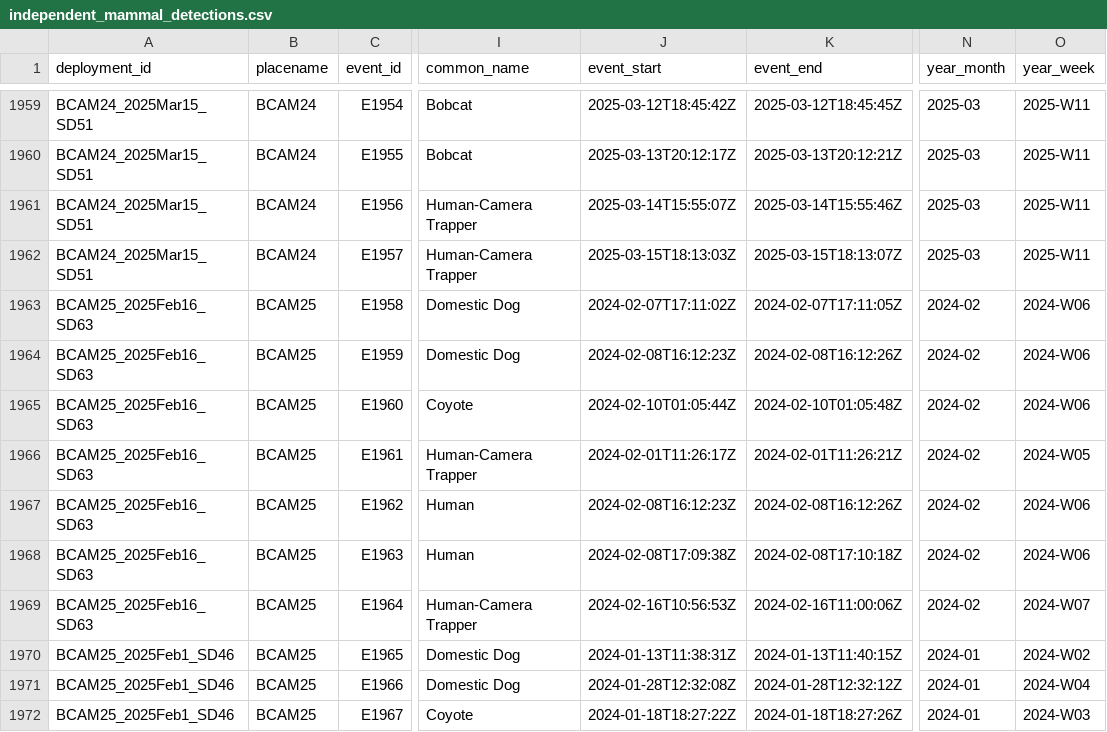
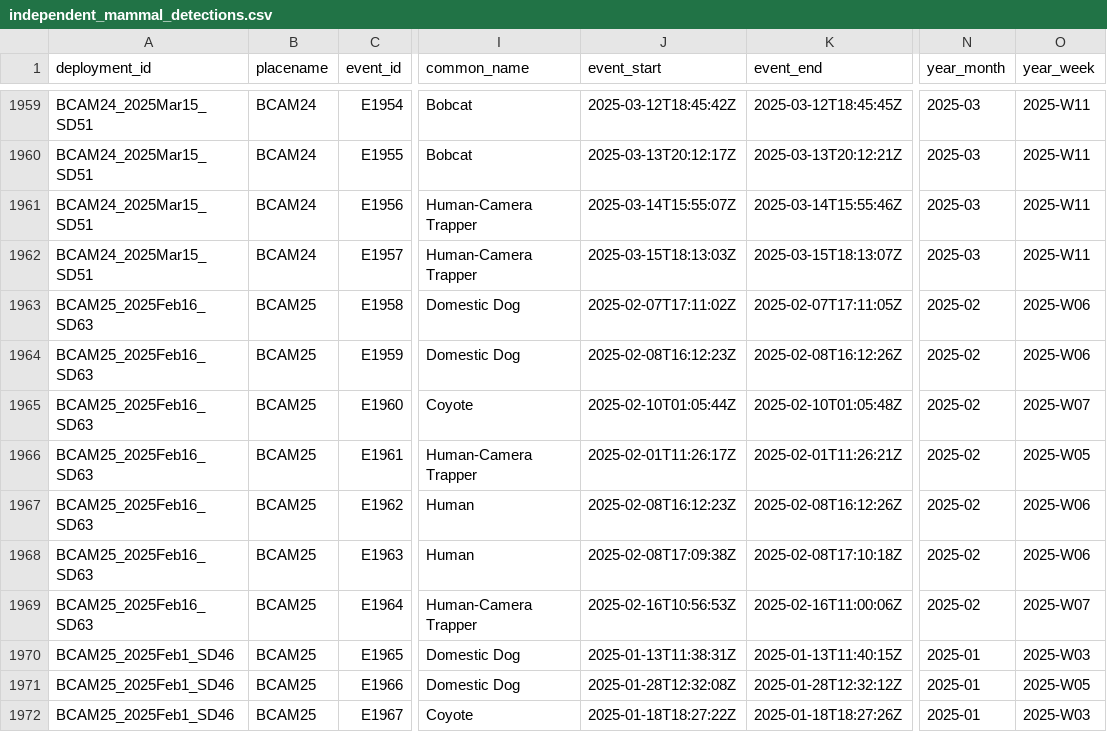
Before and after one commit to fgerraty/PORE_Beach_Cameras, a CSV file: data/processed/independent_mammal_detections.csv, drawn as a sheet; only a part is shown, gaps mark what is left out; the diff covers the shown part only; the diff names each change by its address in the sheet, - before the commit and + after, or states it on an @@ line.

```diff
--- a/data/processed/independent_mammal_detections.csv
+++ b/data/processed/independent_mammal_detections.csv
-J1963 (event_start): 2024-02-07T17:11:02Z
+J1963 (event_start): 2025-02-07T17:11:02Z
-K1963 (event_end): 2024-02-07T17:11:05Z
+K1963 (event_end): 2025-02-07T17:11:05Z
-N1963:N1969 (year_month): 2024-02
+N1963:N1969 (year_month): 2025-02
-O1963:O1964 (year_week): 2024-W06
+O1963:O1964 (year_week): 2025-W06
-J1964 (event_start): 2024-02-08T16:12:23Z
+J1964 (event_start): 2025-02-08T16:12:23Z
-K1964 (event_end): 2024-02-08T16:12:26Z
+K1964 (event_end): 2025-02-08T16:12:26Z
-J1965 (event_start): 2024-02-10T01:05:44Z
+J1965 (event_start): 2025-02-10T01:05:44Z
-K1965 (event_end): 2024-02-10T01:05:48Z
+K1965 (event_end): 2025-02-10T01:05:48Z
-O1965 (year_week): 2024-W06
+O1965 (year_week): 2025-W07
-J1966 (event_start): 2024-02-01T11:26:17Z
+J1966 (event_start): 2025-02-01T11:26:17Z
-K1966 (event_end): 2024-02-01T11:26:21Z
+K1966 (event_end): 2025-02-01T11:26:21Z
-O1966 (year_week): 2024-W05
+O1966 (year_week): 2025-W05
-J1967 (event_start): 2024-02-08T16:12:23Z
+J1967 (event_start): 2025-02-08T16:12:23Z
-K1967 (event_end): 2024-02-08T16:12:26Z
+K1967 (event_end): 2025-02-08T16:12:26Z
-O1967:O1968 (year_week): 2024-W06
+O1967:O1968 (year_week): 2025-W06
-J1968 (event_start): 2024-02-08T17:09:38Z
+J1968 (event_start): 2025-02-08T17:09:38Z
-K1968 (event_end): 2024-02-08T17:10:18Z
+K1968 (event_end): 2025-02-08T17:10:18Z
-J1969 (event_start): 2024-02-16T10:56:53Z
+J1969 (event_start): 2025-02-16T10:56:53Z
-K1969 (event_end): 2024-02-16T11:00:06Z
+K1969 (event_end): 2025-02-16T11:00:06Z
-O1969 (year_week): 2024-W07
+O1969 (year_week): 2025-W07
-J1970 (event_start): 2024-01-13T11:38:31Z
+J1970 (event_start): 2025-01-13T11:38:31Z
-K1970 (event_end): 2024-01-13T11:40:15Z
+K1970 (event_end): 2025-01-13T11:40:15Z
-N1970:N1972 (year_month): 2024-01
+N1970:N1972 (year_month): 2025-01
-O1970 (year_week): 2024-W02
+O1970 (year_week): 2025-W03
-J1971 (event_start): 2024-01-28T12:32:08Z
+J1971 (event_start): 2025-01-28T12:32:08Z
-K1971 (event_end): 2024-01-28T12:32:12Z
+K1971 (event_end): 2025-01-28T12:32:12Z
-O1971 (year_week): 2024-W04
+O1971 (year_week): 2025-W05
-J1972 (event_start): 2024-01-18T18:27:22Z
+J1972 (event_start): 2025-01-18T18:27:22Z
-K1972 (event_end): 2024-01-18T18:27:26Z
+K1972 (event_end): 2025-01-18T18:27:26Z
-O1972 (year_week): 2024-W03
+O1972 (year_week): 2025-W03
```
Also changed, not shown: 112 edited cells elsewhere in this file, data/processed/summarized_detections_monthly.csv, data/processed/summarized_detections_monthly_wide.csv, 4 other files.
